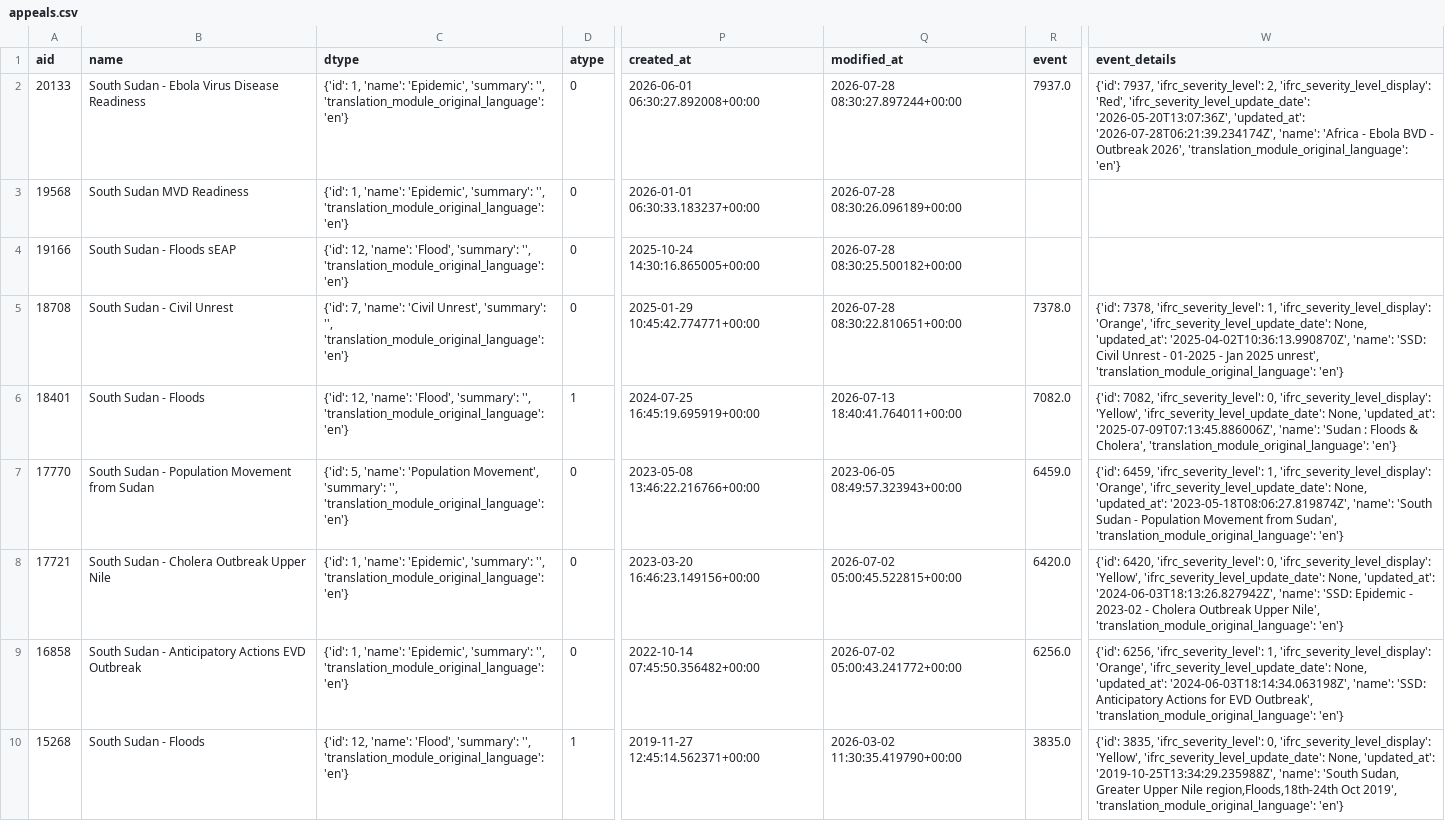
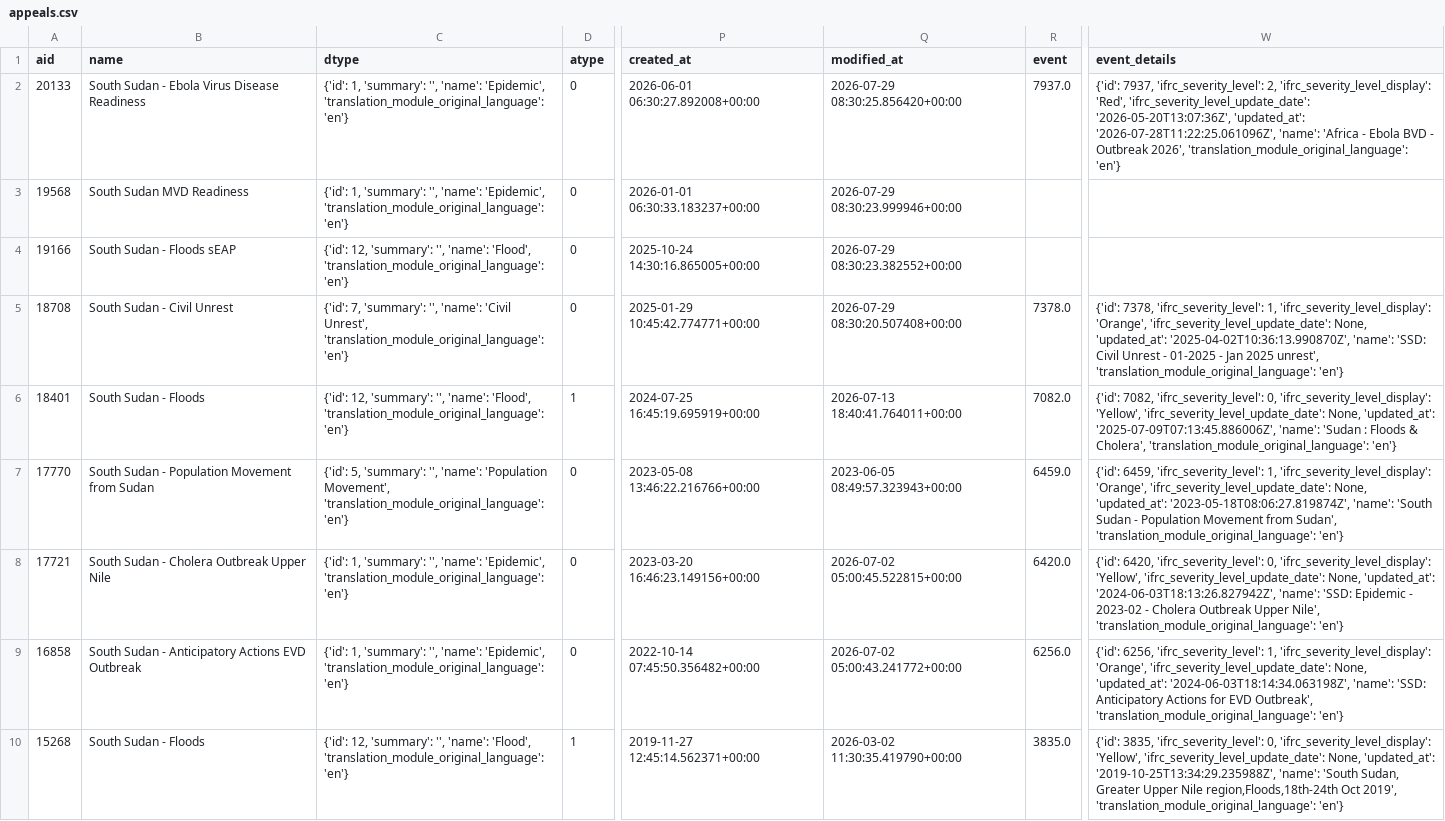
Before and after one commit to jayasekhon/South-Sudan-Dashboard, a CSV file: data/appeals.csv, drawn as a sheet; only a part is shown, gaps mark what is left out; the diff covers the shown part only; the diff names each change by its address in the sheet, - before the commit and + after, or states it on an @@ line.

```diff
--- a/data/appeals.csv
+++ b/data/appeals.csv
-C2:C3 (dtype): {'id': 1, 'name': 'Epidemic', 'summary': '', 'translation_module_original_language': 'en'}
+C2:C3 (dtype): {'id': 1, 'summary': '', 'name': 'Epidemic', 'translation_module_original_language': 'en'}
-Q2 (modified_at): 2026-07-28 08:30:27.897244+00:00
+Q2 (modified_at): 2026-07-29 08:30:25.856420+00:00
-W2 (event_details): …'2026-05-20T13:07:36Z', 'updated_at': '2026-07-28T06:21:39.234174Z', 'name': 'Africa…
+W2 (event_details): …'2026-05-20T13:07:36Z', 'updated_at': '2026-07-28T11:22:25.061096Z', 'name': 'Africa…
-Q3 (modified_at): 2026-07-28 08:30:26.096189+00:00
+Q3 (modified_at): 2026-07-29 08:30:23.999946+00:00
-C4 (dtype): {'id': 12, 'name': 'Flood', 'summary': '', 'translation_module_original_language': 'en'}
+C4 (dtype): {'id': 12, 'summary': '', 'name': 'Flood', 'translation_module_original_language': 'en'}
-Q4 (modified_at): 2026-07-28 08:30:25.500182+00:00
+Q4 (modified_at): 2026-07-29 08:30:23.382552+00:00
-C5 (dtype): {'id': 7, 'name': 'Civil Unrest', 'summary': '', 'translation_module_original_language': 'en'}
+C5 (dtype): {'id': 7, 'summary': '', 'name': 'Civil Unrest', 'translation_module_original_language': 'en'}
-Q5 (modified_at): 2026-07-28 08:30:22.810651+00:00
+Q5 (modified_at): 2026-07-29 08:30:20.507408+00:00
-C6 (dtype): {'id': 12, 'name': 'Flood', 'summary': '', 'translation_module_original_language': 'en'}
+C6 (dtype): {'id': 12, 'summary': '', 'name': 'Flood', 'translation_module_original_language': 'en'}
-C7 (dtype): {'id': 5, 'name': 'Population Movement', 'summary': '', 'translation_module_original_language': 'en'}
+C7 (dtype): {'id': 5, 'summary': '', 'name': 'Population Movement', 'translation_module_original_language': 'en'}
-C8:C9 (dtype): {'id': 1, 'name': 'Epidemic', 'summary': '', 'translation_module_original_language': 'en'}
+C8:C9 (dtype): {'id': 1, 'summary': '', 'name': 'Epidemic', 'translation_module_original_language': 'en'}
-C10 (dtype): {'id': 12, 'name': 'Flood', 'summary': '', 'translation_module_original_language': 'en'}
+C10 (dtype): {'id': 12, 'summary': '', 'name': 'Flood', 'translation_module_original_language': 'en'}
```
Also changed, not shown: 8 edited cells elsewhere in this file, data/emergencies.csv, data/field_reports.csv, 3 other files.
